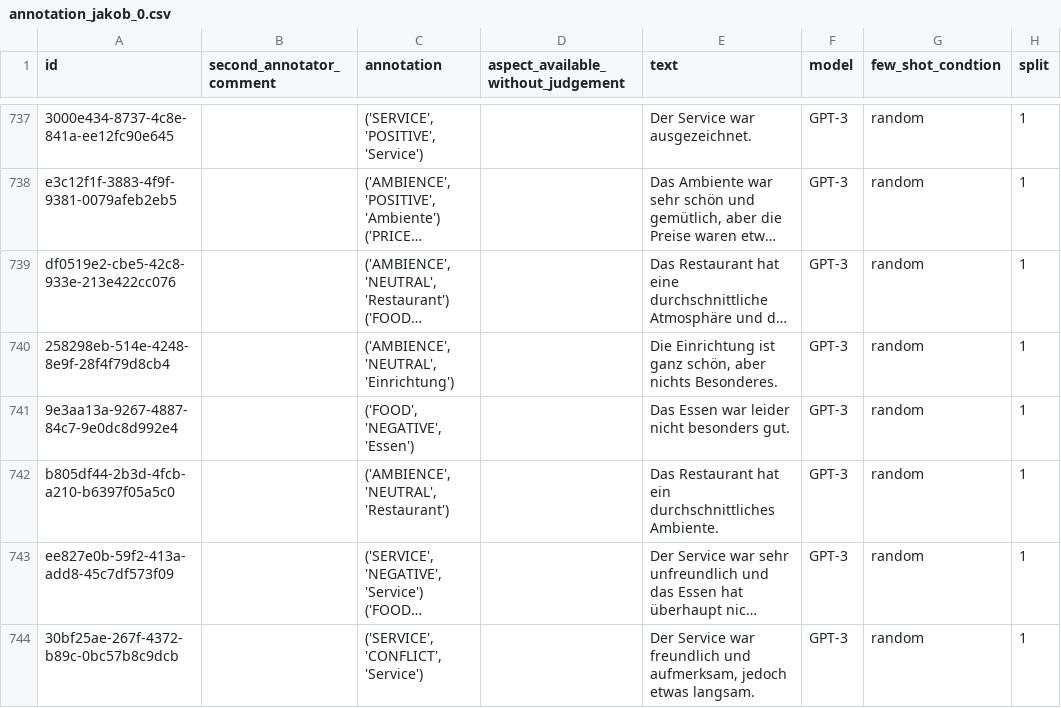
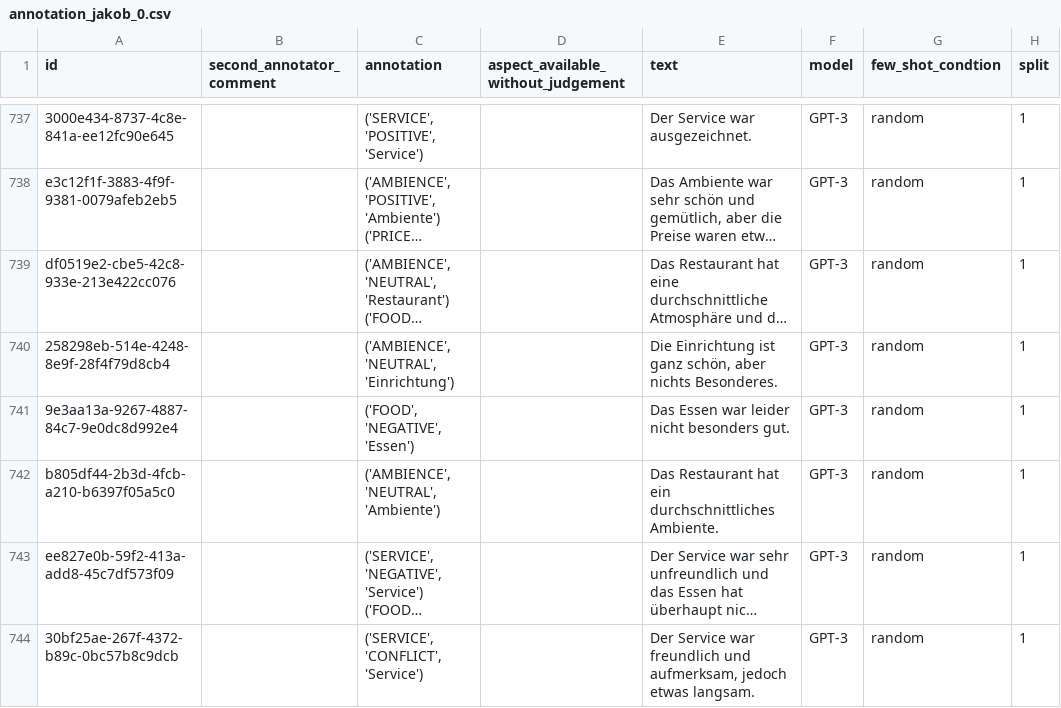
Before and after one commit to NilsHellwig/exploring-absa-llm-augmentation, a CSV file: 09 llm annotation quality analysis/annotation_datasets/annotation_jakob_0.csv, drawn as a sheet; only a part is shown, gaps mark what is left out; long unchanged cells end in …; the diff covers the shown part only; the diff names each change by its address in the sheet, - before the commit and + after, or states it on an @@ line.

```diff
--- a/09 llm annotation quality analysis/annotation_datasets/annotation_jakob_0.csv
+++ b/09 llm annotation quality analysis/annotation_datasets/annotation_jakob_0.csv
-C742 (annotation): ('AMBIENCE', 'NEUTRAL', 'Restaurant')
+C742 (annotation): ('AMBIENCE', 'NEUTRAL', 'Ambiente')
```
Also changed, not shown: 28 edited cells elsewhere in this file, 09 llm annotation quality analysis/annotation_datasets/synth_annotation_nils_labelstudio_output/annotation_GPT-3_fixed_600.csv, 09 llm annotation quality analysis/annotation_datasets/synth_annotation_nils_labelstudio_output/annotation_GPT-3_random_600.csv, 2 other files.
